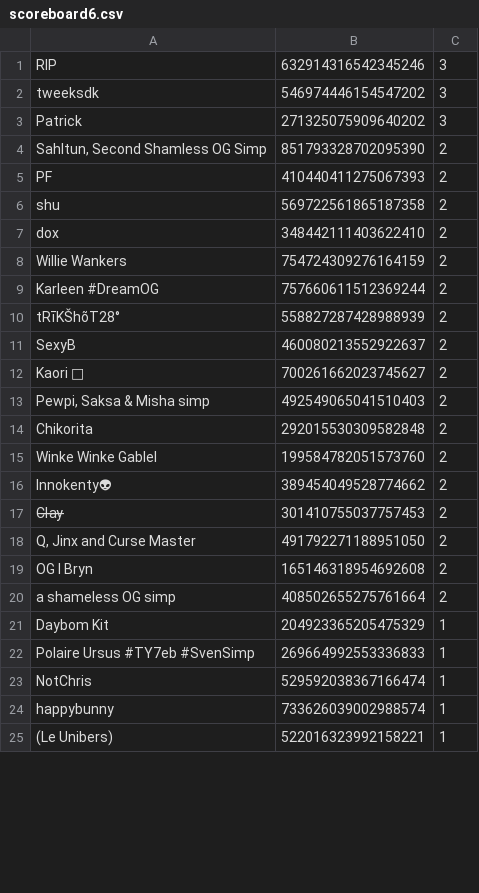
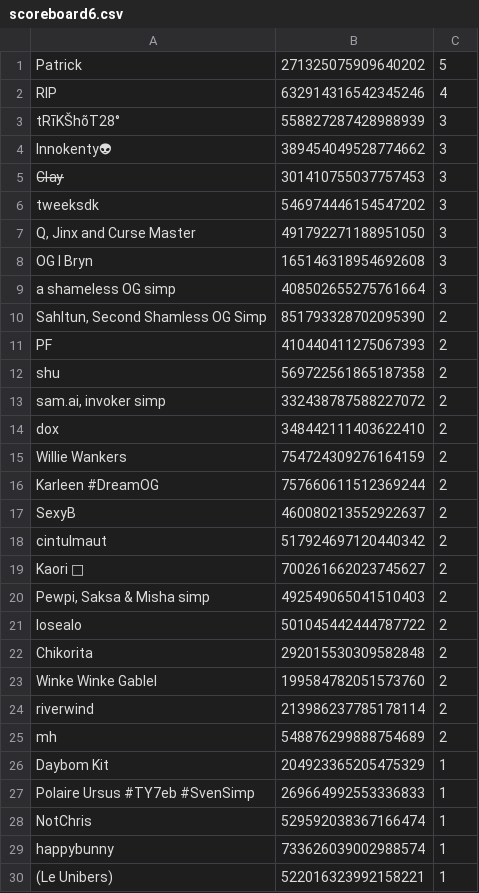
Before and after one commit to Craigsuter/TundraBot, a CSV file: scoreboard6.csv, drawn as a sheet; only a part is shown; the diff covers the shown part only.

```diff
--- a/scoreboard6.csv
+++ b/scoreboard6.csv
@@ -1,4 +1,10 @@
-RIP,632914316542345246,3
+Patrick,271325075909640202,5
+RIP,632914316542345246,4
+tRīKŠhõT28°,558827287428988939,3
+Innokenty👽,389454049528774662,3
+C̶l̶a̶y̶,301410755037757453,3
 tweeksdk,546974446154547202,3
-Patrick,271325075909640202,3
+"Q, Jinx and Curse Master",491792271188951050,3
+OG l Bryn,165146318954692608,3
+a shameless OG simp,408502655275761664,3
 "Sahltun, Second Shamless OG Simp",851793328702095390,2
@@ -6,2 +12,3 @@ PF,410440411275067393,2
 shu,569722561865187358,2
+"sam.ai, invoker simp",332438787588227072,2
 dox,348442111403622410,2
@@ -9,13 +16,11 @@ Willie Wankers,754724309276164159,2
 Karleen #DreamOG,757660611512369244,2
-tRīKŠhõT28°,558827287428988939,2
 SexyB,460080213552922637,2
+cintulmaut,517924697120440342,2
 Kaori 🥀,700261662023745627,2
 "Pewpi, Saksa & Misha simp",492549065041510403,2
+losealo,501045442444787722,2
 Chikorita,292015530309582848,2
 Winke Winke Gablel,199584782051573760,2
-Innokenty👽,389454049528774662,2
-C̶l̶a̶y̶,301410755037757453,2
-"Q, Jinx and Curse Master",491792271188951050,2
-OG l Bryn,165146318954692608,2
-a shameless OG simp,408502655275761664,2
+riverwind,213986237785178114,2
+mh,548876299888754689,2
 Daybom Kit,204923365205475329,1
```
Also changed, not shown: 2 added rows and 5 removed rows elsewhere in this file, scoreboard5.csv, 6 other files.
